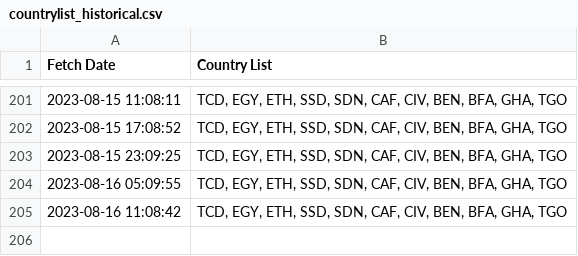
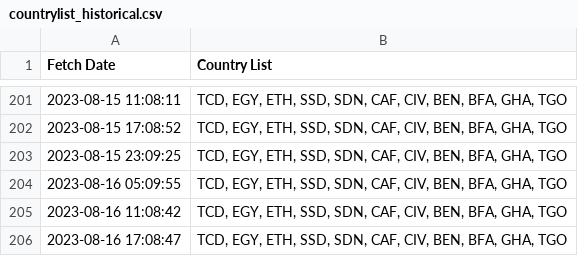
Before and after one commit to rvibek/countrylist, a CSV file: countrylist_historical.csv, drawn as a sheet; only a part is shown, gaps mark what is left out; the diff names each change by its address in the sheet, - before the commit and + after, or states it on an @@ line.

```diff
--- a/countrylist_historical.csv
+++ b/countrylist_historical.csv
+row 206: 2023-08-16 17:08:47 | TCD, EGY, ETH, SSD, SDN, CAF, CIV, BEN, BFA, GHA, TGO
```
